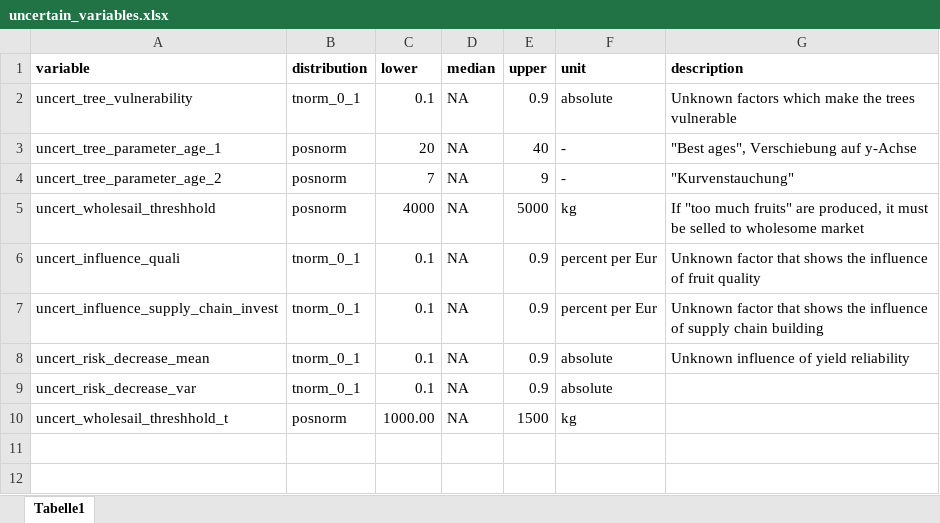
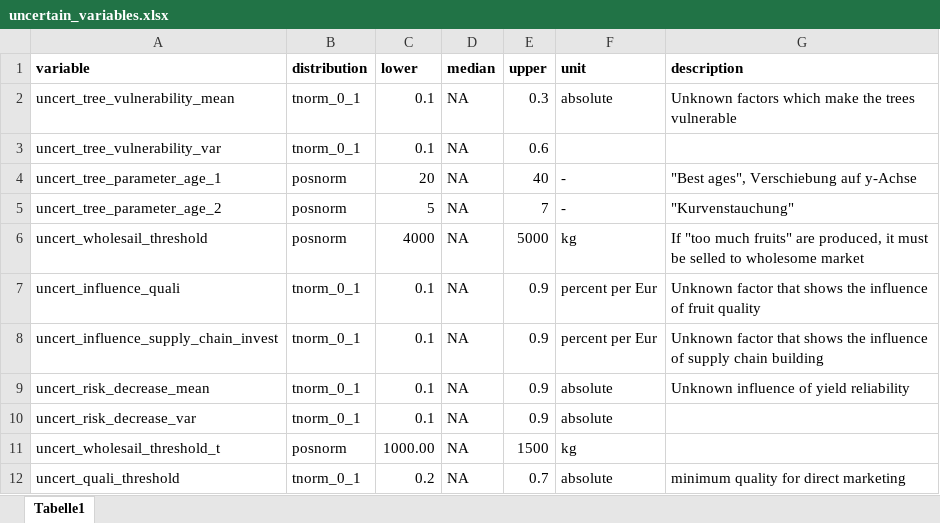
Before and after one commit to modhd/DA_agroforestry_orchard, an Excel workbook: Data/uncertain_variables.xlsx, sheet Tabelle1, drawn as a sheet; values as stored, in another font and other column widths than the file's, no borders; addresses are those after the commit; the diff names each change by its address in the sheet, - before the commit and + after, or states it on an @@ line.

```diff
--- a/Data/uncertain_variables.xlsx (sheet Tabelle1)
+++ b/Data/uncertain_variables.xlsx (sheet Tabelle1)
-A2 (variable): uncert_tree_vulnerability
+A2 (variable): uncert_tree_vulnerability_mean
-E2 (upper): 0.9
+E2 (upper): 0.3
+row 3: uncert_tree_vulnerability_var | tnorm_0_1 | 0.1 | NA | 0.6
-C5 (lower): 7
+C5 (lower): 5
-E5 (upper): 9
+E5 (upper): 7
-A6 (variable): uncert_wholesail_threshhold
+A6 (variable): uncert_wholesail_threshold
-A11 (variable): uncert_wholesail_threshhold_t
+A11 (variable): uncert_wholesail_threshold_t
+row 12: uncert_quali_threshold | tnorm_0_1 | 0.2 | NA | 0.7 | absolute | minimum quality for direct marketing
```
Also changed, not shown: Data/data_estimates.xlsx, 1 other file.
